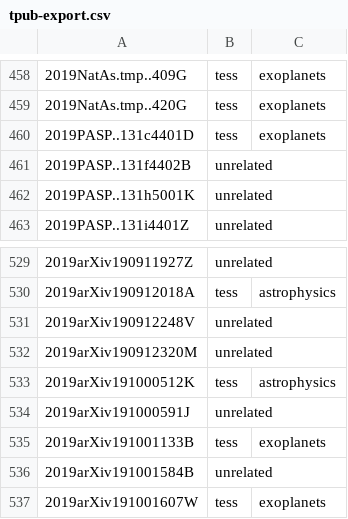
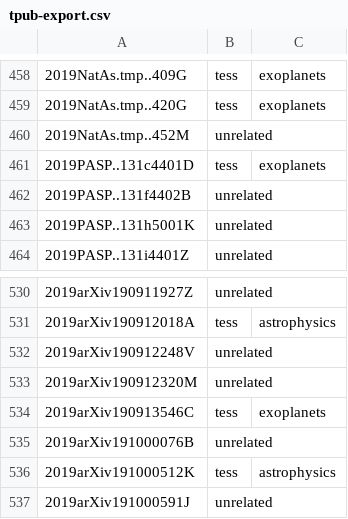
Before and after one commit to tessgi/tpub, a CSV file: data/tpub-export.csv, drawn as a sheet; only a part is shown, gaps mark what is left out; the shorter side is filled out with more unchanged rows.

```diff
--- a/data/tpub-export.csv
+++ b/data/tpub-export.csv
@@ -459,2 +459,3 @@
 2019NatAs.tmp..420G,tess,exoplanets
+2019NatAs.tmp..452M,unrelated,
 2019PASP..131c4401D,tess,exoplanets
@@ -532,2 +533,4 @@
 2019arXiv190912320M,unrelated,
+2019arXiv190913546C,tess,exoplanets
+2019arXiv191000076B,unrelated,
 2019arXiv191000512K,tess,astrophysics
```
Also changed, not shown: 1 other file.
